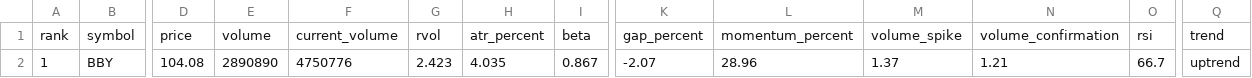
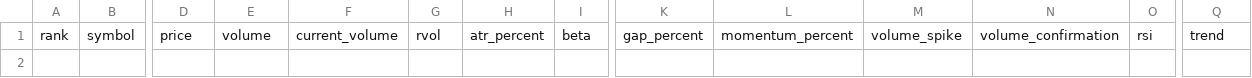
Before and after one commit to kJithender/market-scanner, a CSV file: reports/market-scan.csv, drawn as a sheet; only a part is shown, gaps mark what is left out; rows hold the shown columns only; the diff names each change by its address in the sheet, - before the commit and + after, or states it on an @@ line.

```diff
--- a/reports/market-scan.csv
+++ b/reports/market-scan.csv
-row 2: 1 | BBY | 104.08 | 2890890 | 4750776 | 2.423 | 4.035 | 0.867 | -2.07 | 28.96 | 1.37 | 1.21 | 66.7 | uptrend
```
Also changed, not shown: 3 other files.
